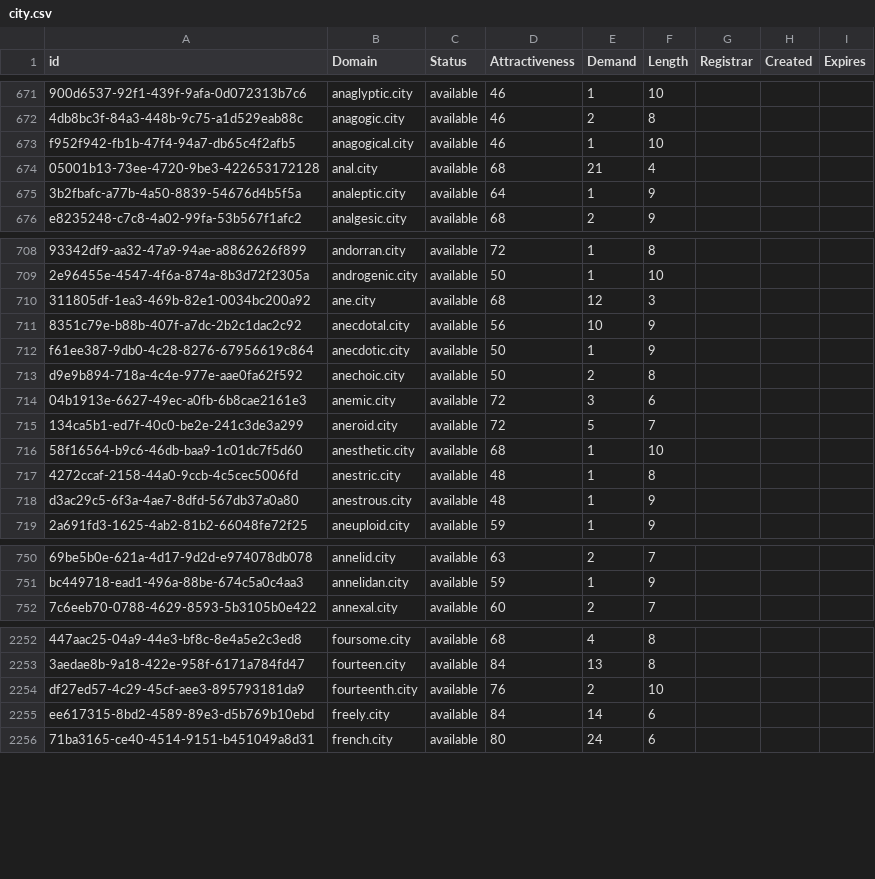
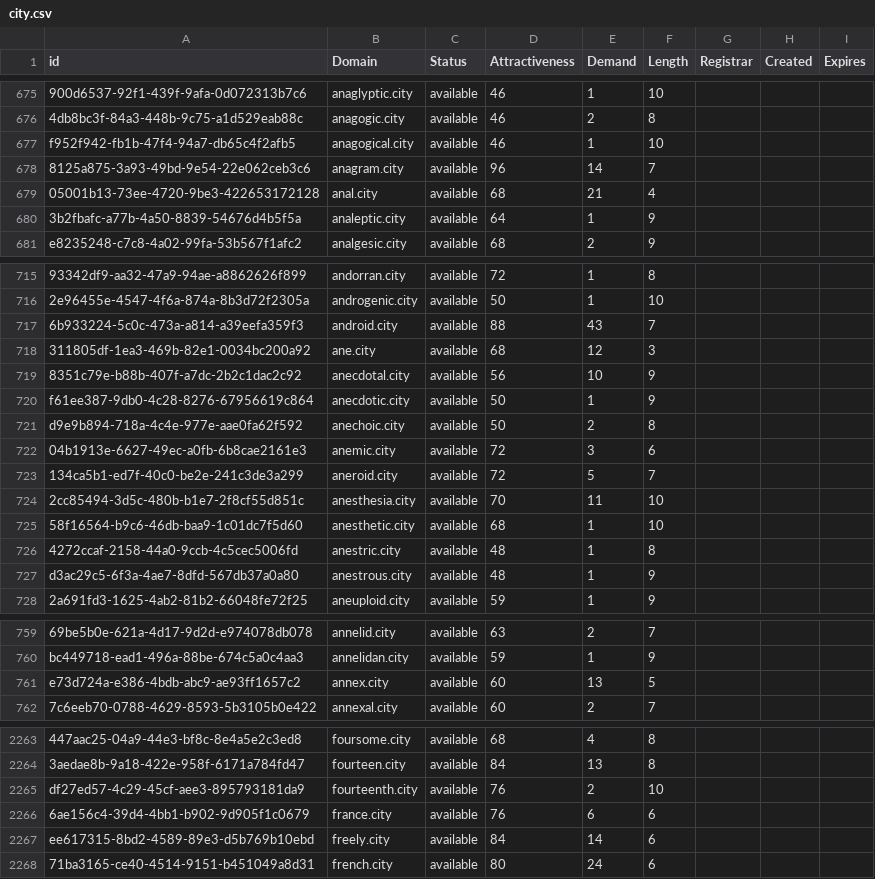
Before and after one commit to UniqueDomains/city-oneword-domains, a CSV file: city.csv, drawn as a sheet; only a part is shown, gaps mark what is left out; the diff covers the shown part only; the diff names each change by its address in the sheet, - before the commit and + after, or states it on an @@ line.

```diff
--- a/city.csv
+++ b/city.csv
+row 678: 8125a875-3a93-49bd-9e54-22e062ceb3c6 | anagram.city | available | 96 | 14 | 7
+row 717: 6b933224-5c0c-473a-a814-a39eefa359f3 | android.city | available | 88 | 43 | 7
+row 724: 2cc85494-3d5c-480b-b1e7-2f8cf55d851c | anesthesia.city | available | 70 | 11 | 10
+row 761: e73d724a-e386-4bdb-abc9-ae93ff1657c2 | annex.city | available | 60 | 13 | 5
+row 2266: 6ae156c4-39d4-4bb1-b902-9d905f1c0679 | france.city | available | 76 | 6 | 6
```
Also changed, not shown: 18 added rows and 2 edited cells elsewhere in this file, 2 other files.
